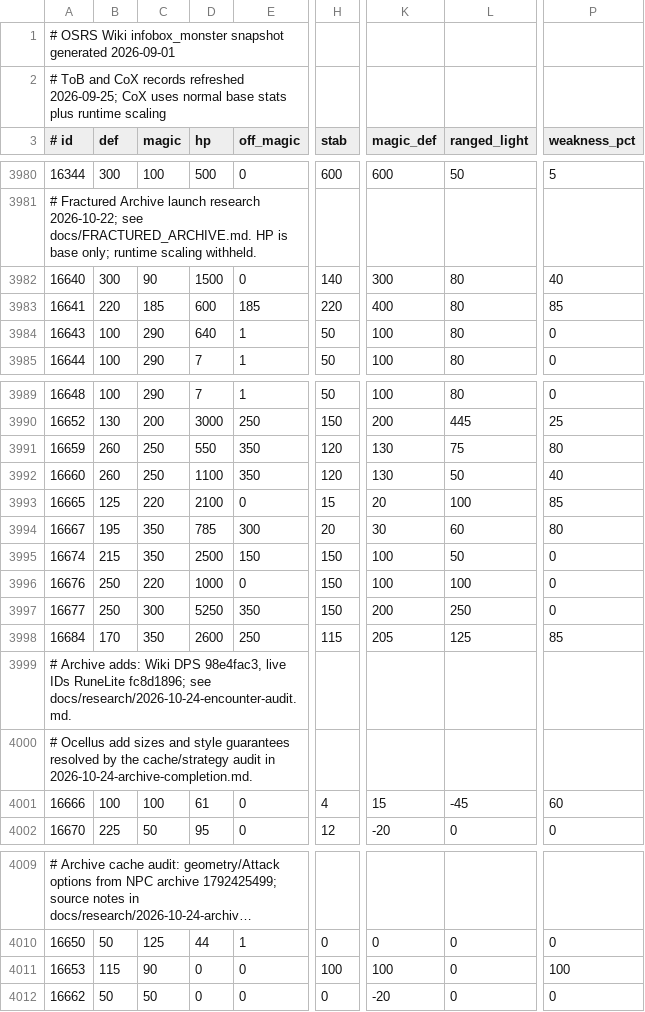
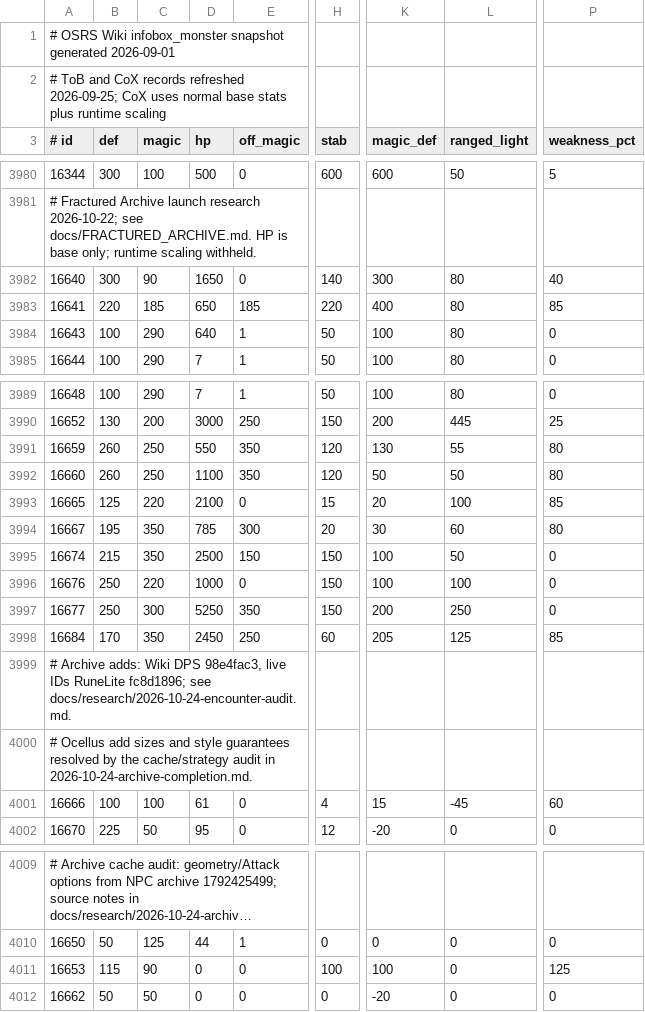
Before and after one commit to BornDied/combat-insight, a TSV file: src/main/resources/com/combatinsight/data/monsters.tsv, drawn as a sheet; only a part is shown, gaps mark what is left out; long unchanged cells end in …; the diff names each change by its address in the sheet, - before the commit and + after, or states it on an @@ line.

Commit message:
Update Archive calculation data

```diff
--- a/src/main/resources/com/combatinsight/data/monsters.tsv
+++ b/src/main/resources/com/combatinsight/data/monsters.tsv
-D3982 (hp): 1500
+D3982 (hp): 1650
-D3983 (hp): 600
+D3983 (hp): 650
-L3991 (ranged_light): 75
+L3991 (ranged_light): 55
-K3992 (magic_def): 130
+K3992 (magic_def): 50
-P3992 (weakness_pct): 40
+P3992 (weakness_pct): 80
-D3998 (hp): 2600
+D3998 (hp): 2450
-H3998 (stab): 115
+H3998 (stab): 60
-P4011 (weakness_pct): 100
+P4011 (weakness_pct): 125
```
Also changed, not shown: 4 other files.
